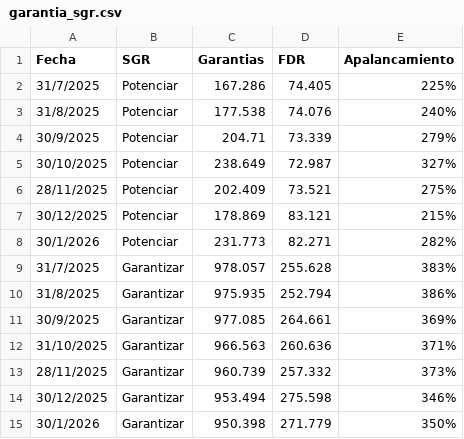
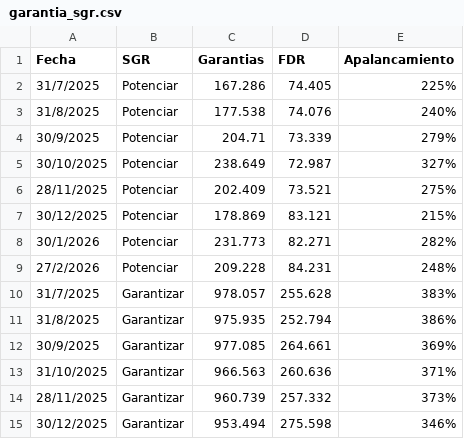
Before and after one commit to ramiellero/Caidas-de-deudas, a CSV file: garantia_sgr.csv, drawn as a sheet; only a part is shown; the shorter side is filled out with more unchanged rows.

```diff
--- a/garantia_sgr.csv
+++ b/garantia_sgr.csv
@@ -8,2 +8,3 @@ Fecha,SGR,Garantias,FDR,Apalancamiento
 30/1/2026,Potenciar,231.773,82.271,282%
+27/2/2026,Potenciar,209.228,84.231,248%
 31/7/2025,Garantizar,978.057,255.628,383%
```
Also changed, not shown: 3 other files.
